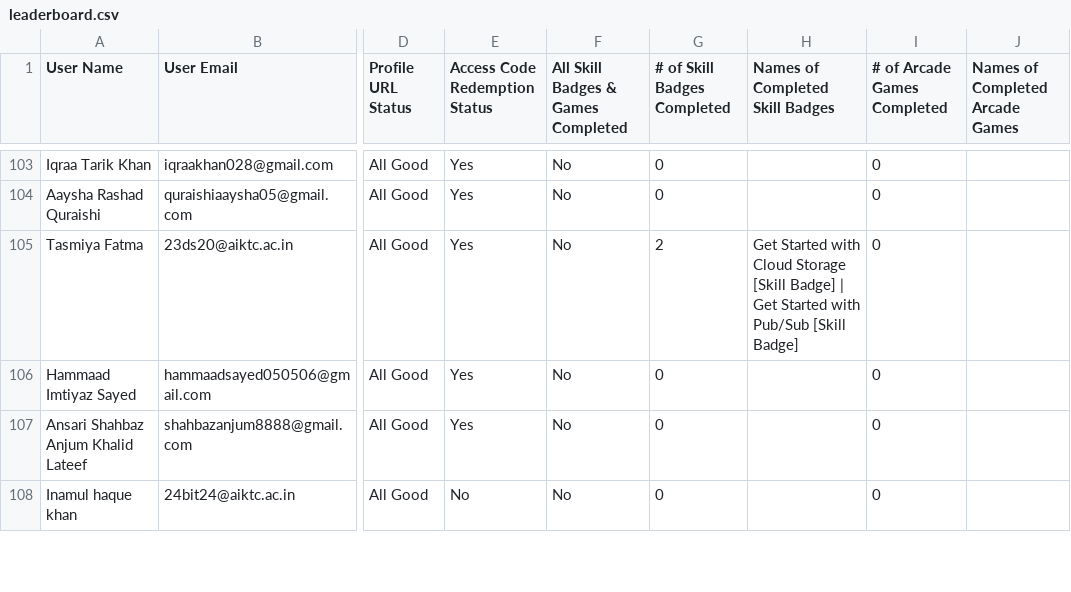
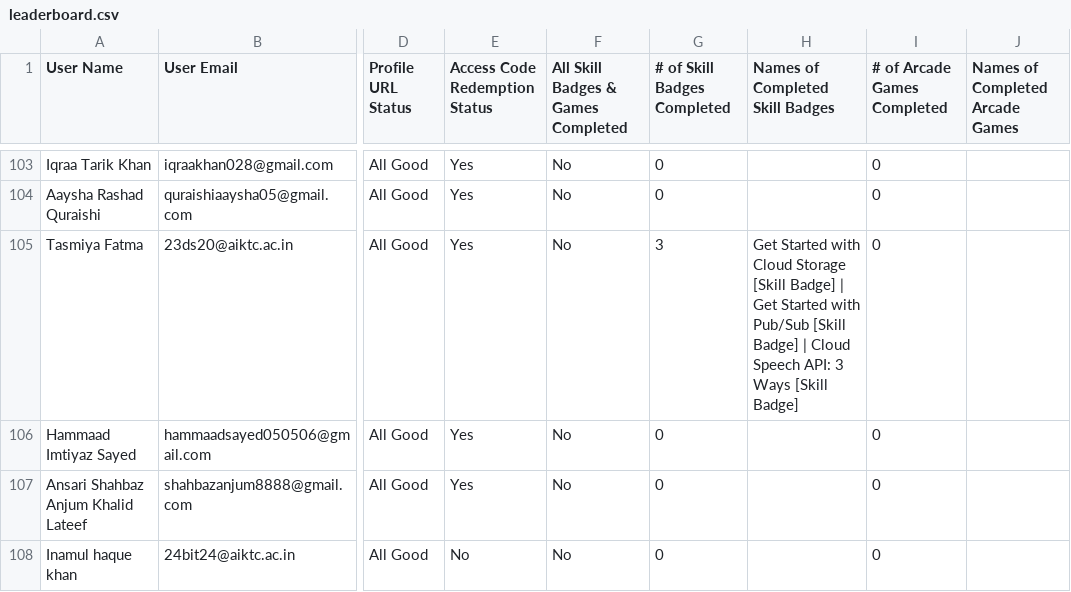
Before and after one commit to amanantuley/Gen_AI-25, a CSV file: public/leaderboard.csv, drawn as a sheet; only a part is shown, gaps mark what is left out; the diff covers the shown part only; the diff names each change by its address in the sheet, - before the commit and + after, or states it on an @@ line.

```diff
--- a/public/leaderboard.csv
+++ b/public/leaderboard.csv
-G105 (# of Skill Badges Completed): 2
+G105 (# of Skill Badges Completed): 3
-H105 (Names of Completed Skill Badges): …[Skill Badge]
+H105 (Names of Completed Skill Badges): …[Skill Badge] | Cloud Speech API: 3 Ways [Skill Badge]
```
Also changed, not shown: 20 edited cells elsewhere in this file.
